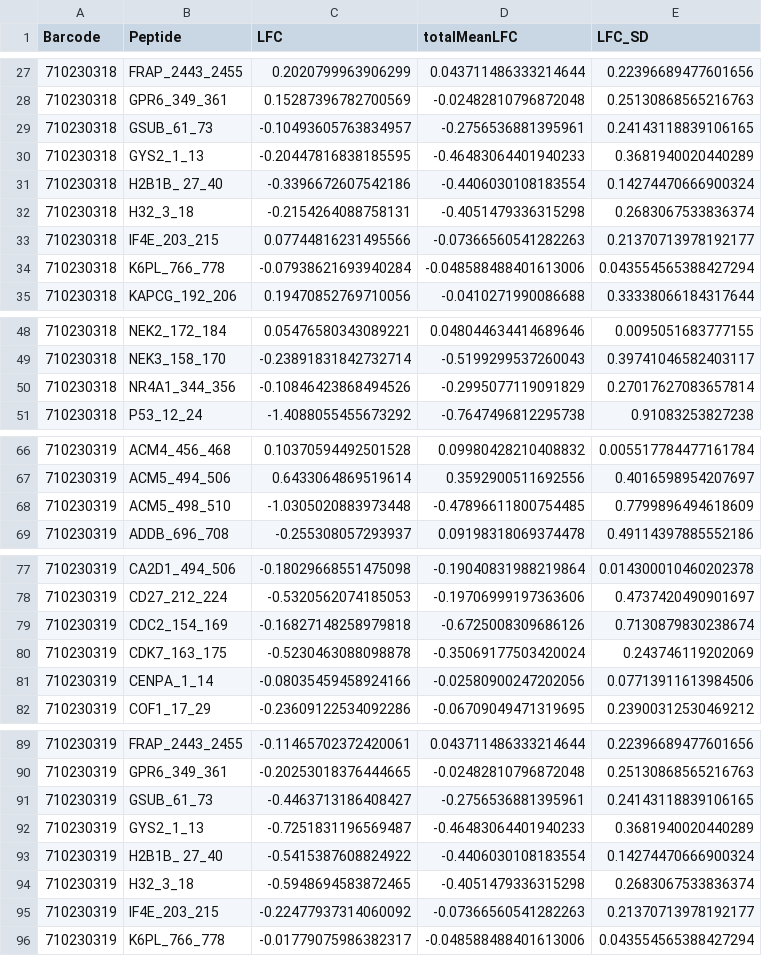
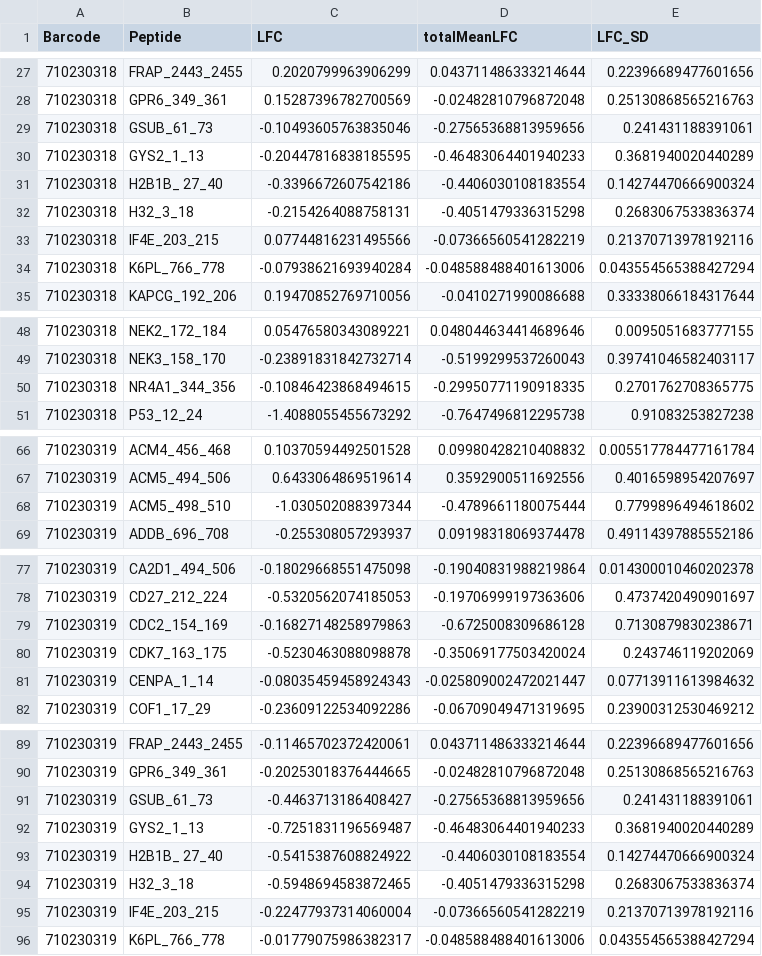
Before and after one commit to CogDisResLab/vwr-rats-kinome, a CSV file: results/HPC-dpp_Exer_HPC_CTL_HPC-STK.csv, drawn as a sheet; only a part is shown, gaps mark what is left out; the diff covers the shown part only.

```diff
--- a/results/HPC-dpp_Exer_HPC_CTL_HPC-STK.csv
+++ b/results/HPC-dpp_Exer_HPC_CTL_HPC-STK.csv
@@ -28,3 +28,3 @@ Barcode,Peptide,LFC,totalMeanLFC,LFC_SD
 710230318,GPR6_349_361,0.15287396782700569,-0.02482810796872048,0.25130868565216763
-710230318,GSUB_61_73,-0.10493605763834957,-0.2756536881395961,0.24143118839106165
+710230318,GSUB_61_73,-0.10493605763835046,-0.27565368813959656,0.241431188391061
 710230318,GYS2_1_13,-0.20447816838185595,-0.46483064401940233,0.3681940020440289
@@ -32,3 +32,3 @@ Barcode,Peptide,LFC,totalMeanLFC,LFC_SD
 710230318,H32_3_18,-0.2154264088758131,-0.4051479336315298,0.2683067533836374
-710230318,IF4E_203_215,0.07744816231495566,-0.07366560541282263,0.21370713978192177
+710230318,IF4E_203_215,0.07744816231495566,-0.07366560541282219,0.21370713978192116
 710230318,K6PL_766_778,-0.07938621693940284,-0.048588488401613006,0.043554565388427294
@@ -49,3 +49,3 @@ Barcode,Peptide,LFC,totalMeanLFC,LFC_SD
 710230318,NEK3_158_170,-0.23891831842732714,-0.5199299537260043,0.39741046582403117
-710230318,NR4A1_344_356,-0.10846423868494526,-0.2995077119091829,0.27017627083657814
+710230318,NR4A1_344_356,-0.10846423868494615,-0.29950771190918335,0.2701762708365775
 710230318,P53_12_24,-1.4088055455673292,-0.7647496812295738,0.91083253827238
@@ -67,3 +67,3 @@ Barcode,Peptide,LFC,totalMeanLFC,LFC_SD
 710230319,ACM5_494_506,0.6433064869519614,0.3592900511692556,0.4016598954207697
-710230319,ACM5_498_510,-1.0305020883973448,-0.47896611800754485,0.7799896494618609
+710230319,ACM5_498_510,-1.030502088397344,-0.4789661180075444,0.7799896494618602
 710230319,ADDB_696_708,-0.255308057293937,0.09198318069374478,0.49114397885552186
@@ -78,5 +78,5 @@ Barcode,Peptide,LFC,totalMeanLFC,LFC_SD
 710230319,CD27_212_224,-0.5320562074185053,-0.19706999197363606,0.4737420490901697
-710230319,CDC2_154_169,-0.16827148258979818,-0.6725008309686126,0.7130879830238674
+710230319,CDC2_154_169,-0.16827148258979863,-0.6725008309686128,0.7130879830238671
 710230319,CDK7_163_175,-0.5230463088098878,-0.35069177503420024,0.243746119202069
-710230319,CENPA_1_14,-0.08035459458924166,-0.02580900247202056,0.07713911613984506
+710230319,CENPA_1_14,-0.08035459458924343,-0.025809002472021447,0.07713911613984632
 710230319,COF1_17_29,-0.23609122534092286,-0.06709049471319695,0.23900312530469212
@@ -90,3 +90,3 @@ Barcode,Peptide,LFC,totalMeanLFC,LFC_SD
 710230319,GPR6_349_361,-0.20253018376444665,-0.02482810796872048,0.25130868565216763
-710230319,GSUB_61_73,-0.4463713186408427,-0.2756536881395961,0.24143118839106165
+710230319,GSUB_61_73,-0.4463713186408427,-0.27565368813959656,0.241431188391061
 710230319,GYS2_1_13,-0.7251831196569487,-0.46483064401940233,0.3681940020440289
@@ -94,3 +94,3 @@ Barcode,Peptide,LFC,totalMeanLFC,LFC_SD
 710230319,H32_3_18,-0.5948694583872465,-0.4051479336315298,0.2683067533836374
-710230319,IF4E_203_215,-0.22477937314060092,-0.07366560541282263,0.21370713978192177
+710230319,IF4E_203_215,-0.22477937314060004,-0.07366560541282219,0.21370713978192116
 710230319,K6PL_766_778,-0.01779075986382317,-0.048588488401613006,0.043554565388427294
```
Also changed, not shown: 8 edited cells elsewhere in this file, results/HPC-dpp_HPC_Exer_HPC_CTL-PTK.csv, results/STR-dpp_Exer_STR_CTL_STR-STK.csv, 9 other files.
